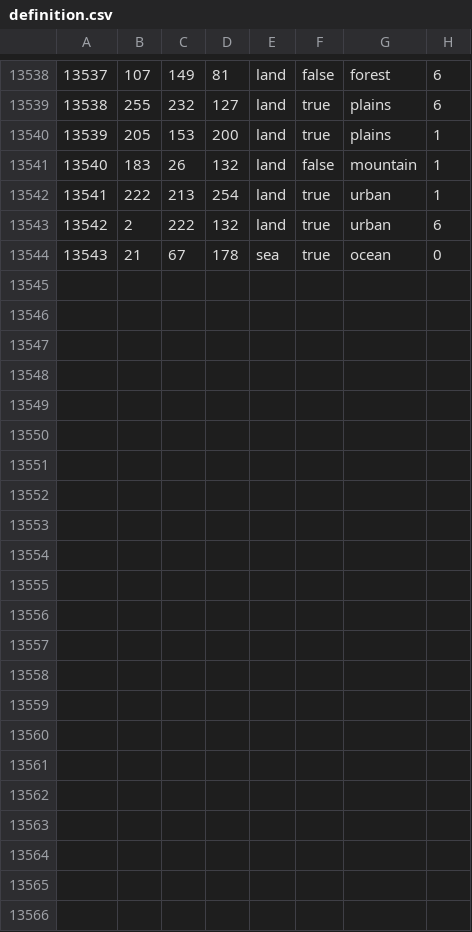
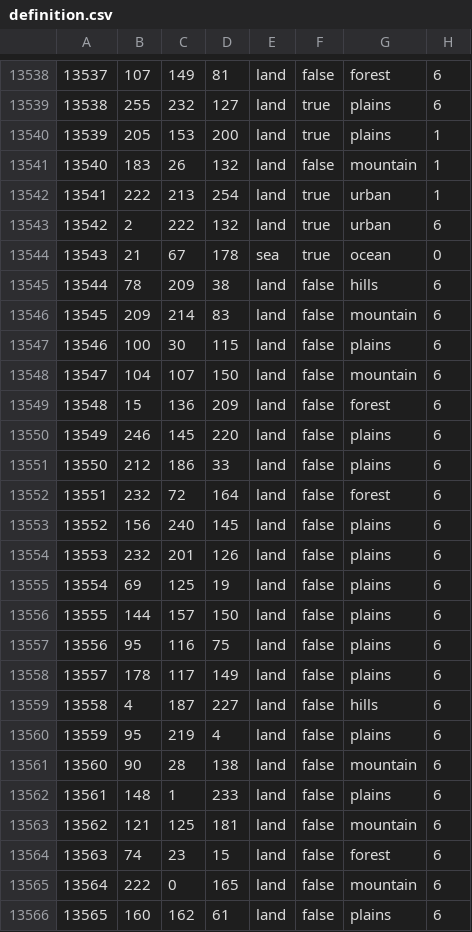
Before and after one commit to World-Ablaze/world-ablaze-beta, a CSV file: map/definition.csv, drawn as a sheet; only a part is shown, gaps mark what is left out; the diff names each change by its address in the sheet, - before the commit and + after, or states it on an @@ line.

```diff
--- a/map/definition.csv
+++ b/map/definition.csv
+row 13545: 13544 | 78 | 209 | 38 | land | false | hills | 6
+row 13546: 13545 | 209 | 214 | 83 | land | false | mountain | 6
+row 13547: 13546 | 100 | 30 | 115 | land | false | plains | 6
+row 13548: 13547 | 104 | 107 | 150 | land | false | mountain | 6
+row 13549: 13548 | 15 | 136 | 209 | land | false | forest | 6
+row 13550: 13549 | 246 | 145 | 220 | land | false | plains | 6
+row 13551: 13550 | 212 | 186 | 33 | land | false | plains | 6
+row 13552: 13551 | 232 | 72 | 164 | land | false | forest | 6
+row 13553: 13552 | 156 | 240 | 145 | land | false | plains | 6
+row 13554: 13553 | 232 | 201 | 126 | land | false | plains | 6
+row 13555: 13554 | 69 | 125 | 19 | land | false | plains | 6
+row 13556: 13555 | 144 | 157 | 150 | land | false | plains | 6
+row 13557: 13556 | 95 | 116 | 75 | land | false | plains | 6
+row 13558: 13557 | 178 | 117 | 149 | land | false | plains | 6
+row 13559: 13558 | 4 | 187 | 227 | land | false | hills | 6
+row 13560: 13559 | 95 | 219 | 4 | land | false | plains | 6
+row 13561: 13560 | 90 | 28 | 138 | land | false | mountain | 6
+row 13562: 13561 | 148 | 1 | 233 | land | false | plains | 6
+row 13563: 13562 | 121 | 125 | 181 | land | false | mountain | 6
+row 13564: 13563 | 74 | 23 | 15 | land | false | forest | 6
+row 13565: 13564 | 222 | 0 | 165 | land | false | mountain | 6
+row 13566: 13565 | 160 | 162 | 61 | land | false | plains | 6
```
Also changed, not shown: 17 other files.
